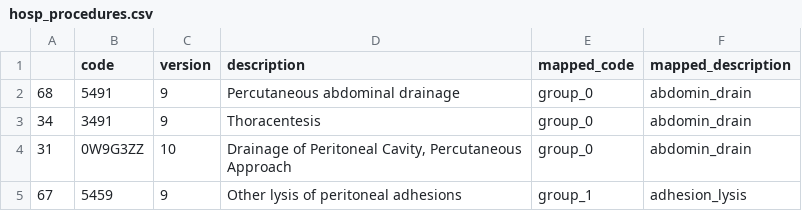
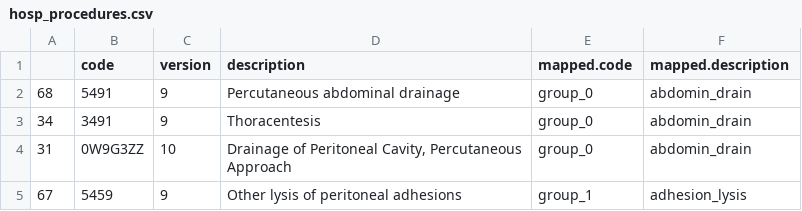
Before and after one commit to barahona-research-group/ehrax, a CSV file: ehrax/resources/aki_study/map/hosp_procedures.csv, drawn as a sheet; only a part is shown.

```diff
--- a/ehrax/resources/aki_study/map/hosp_procedures.csv
+++ b/ehrax/resources/aki_study/map/hosp_procedures.csv
@@ -1,2 +1,2 @@
-,code,version,description,mapped_code,mapped_description
+,code,version,description,mapped.code,mapped.description
 68,5491,9,Percutaneous abdominal drainage,group_0,abdomin_drain
```
Also changed, not shown: ehrax/resources/aki_study/map/ethnicity.csv, ehrax/resources/aki_study/map/icu_inputs.csv, 2 other files.
